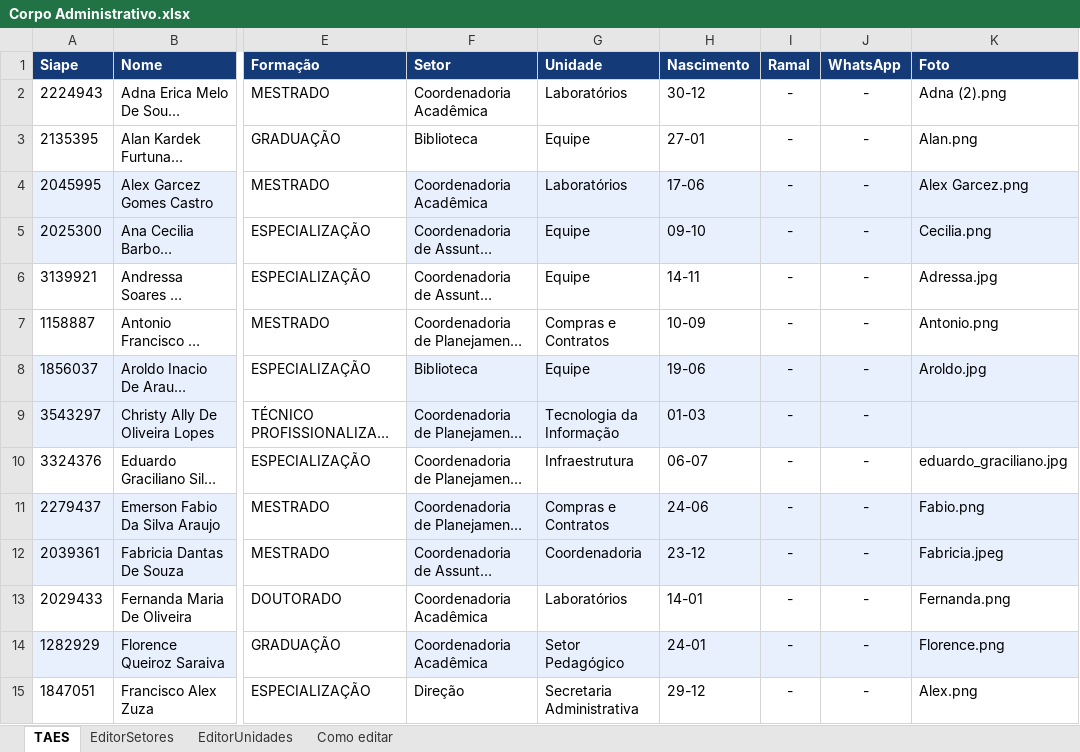
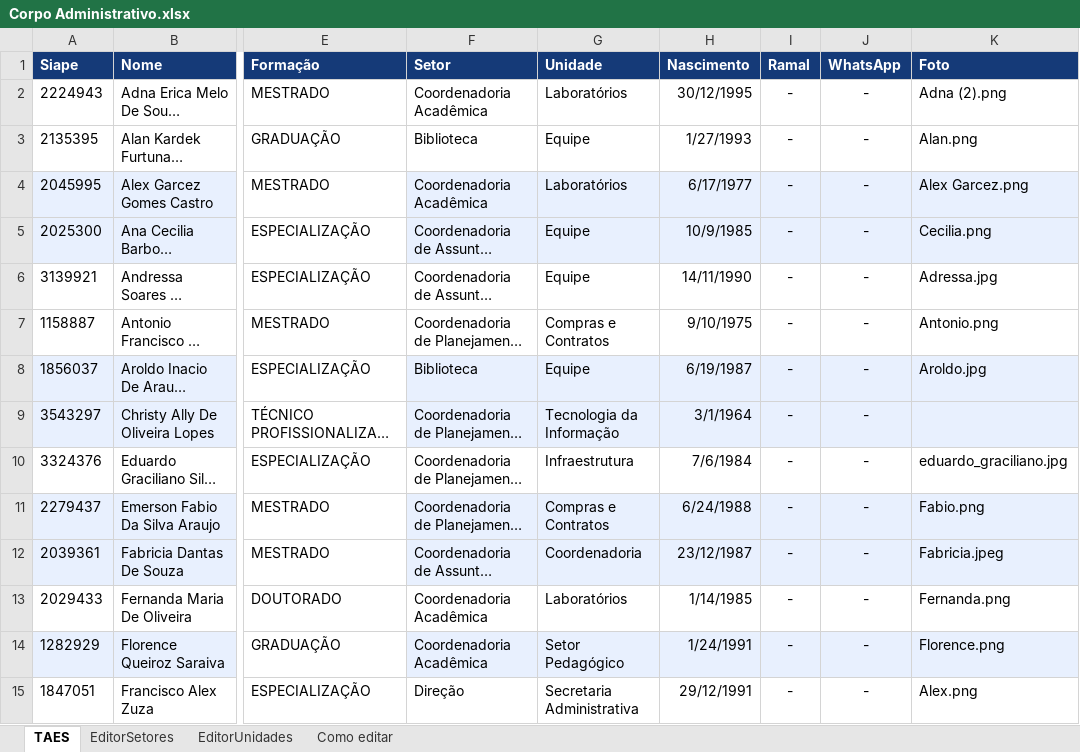
Before and after one commit to leandromarques-ufersa/corpo_administrativo, an Excel workbook: Corpo Administrativo.xlsx, sheet TAES, drawn as a sheet; only a part is shown, gaps mark what is left out; long unchanged cells end in …; values as stored, in another font and other column widths than the file's, no borders; the diff covers the shown part only; the diff names each change by its address in the sheet, - before the commit and + after, or states it on an @@ line.

```diff
--- a/Corpo Administrativo.xlsx (sheet TAES)
+++ b/Corpo Administrativo.xlsx (sheet TAES)
-H2 (Nascimento): 30-12
+H2 (Nascimento): 30/12/1995
-H3 (Nascimento): 27-01
+H3 (Nascimento): 1/27/1993
-H4 (Nascimento): 17-06
+H4 (Nascimento): 6/17/1977
-H5 (Nascimento): 09-10
+H5 (Nascimento): 10/9/1985
-H6 (Nascimento): 14-11
+H6 (Nascimento): 14/11/1990
-H7 (Nascimento): 10-09
+H7 (Nascimento): 9/10/1975
-H8 (Nascimento): 19-06
+H8 (Nascimento): 6/19/1987
-H9 (Nascimento): 01-03
+H9 (Nascimento): 3/1/1964
-H10 (Nascimento): 06-07
+H10 (Nascimento): 7/6/1984
-H11 (Nascimento): 24-06
+H11 (Nascimento): 6/24/1988
-H12 (Nascimento): 23-12
+H12 (Nascimento): 23/12/1987
-H13 (Nascimento): 14-01
+H13 (Nascimento): 1/14/1985
-H14 (Nascimento): 24-01
+H14 (Nascimento): 1/24/1991
-H15 (Nascimento): 29-12
+H15 (Nascimento): 29/12/1991
```
Also changed, not shown: 28 edited cells elsewhere in this sheet, sheet EditorSetores, sheet EditorUnidades, 4 other files.
